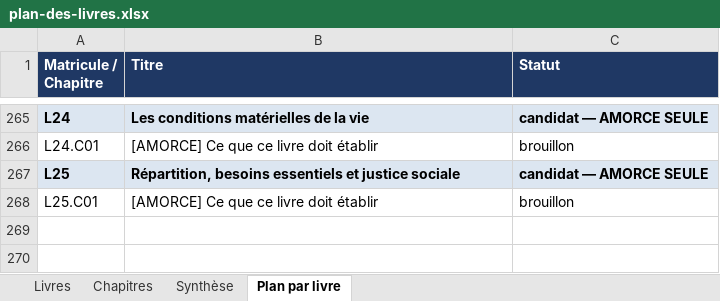
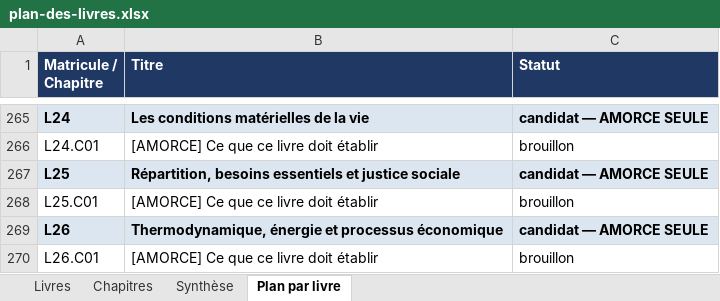
Before and after one commit to jcduvalmediacontact-dot/Debunkonomy, an Excel workbook: plan-des-livres.xlsx, sheet Plan par livre, drawn as a sheet; only a part is shown, gaps mark what is left out; values as stored, in another font and other column widths than the file's, no borders; the diff names each change by its address in the sheet, - before the commit and + after, or states it on an @@ line.

```diff
--- a/plan-des-livres.xlsx (sheet Plan par livre)
+++ b/plan-des-livres.xlsx (sheet Plan par livre)
+row 269: L26 | Thermodynamique, énergie et processus économique | candidat — AMORCE SEULE
+row 270: L26.C01 | [AMORCE] Ce que ce livre doit établir | brouillon
```
Also changed, not shown: sheet Chapitres, sheet Synthèse, sheet Livres, 3 other files.
